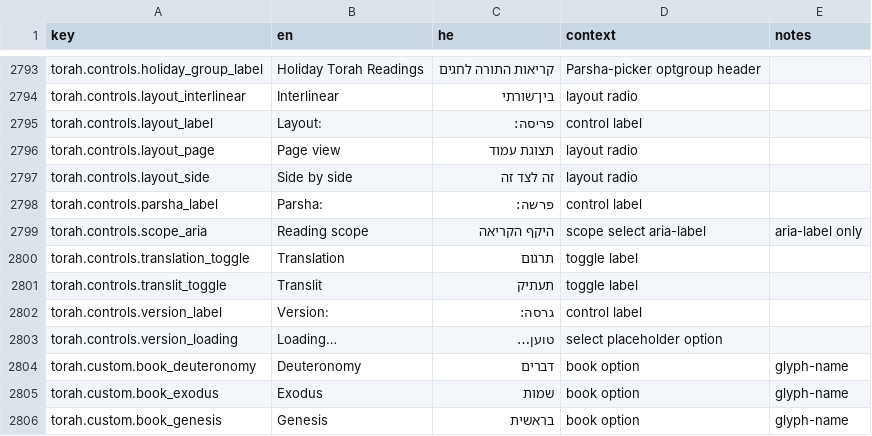
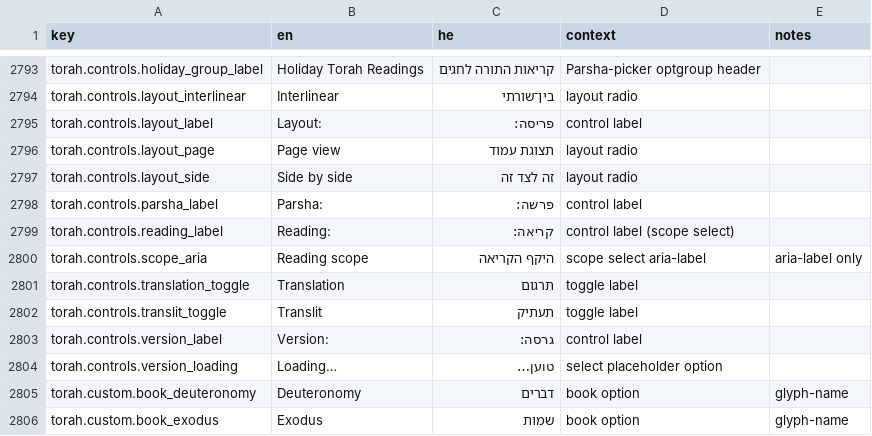
Before and after one commit to Hbleiberg/Hebrew_Blender, a CSV file: locales/ui-strings.csv, drawn as a sheet; only a part is shown, gaps mark what is left out; the shorter side is filled out with more unchanged rows; the diff names each change by its address in the sheet, - before the commit and + after, or states it on an @@ line.

```diff
--- a/locales/ui-strings.csv
+++ b/locales/ui-strings.csv
+row 2799: torah.controls.reading_label | Reading: | קריאה: | control label (scope select)
```
Also changed, not shown: 3 other files.
